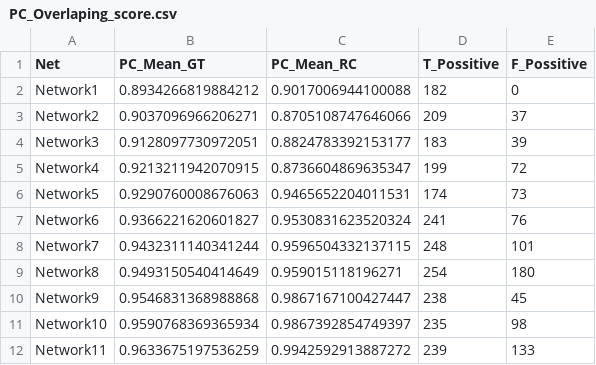
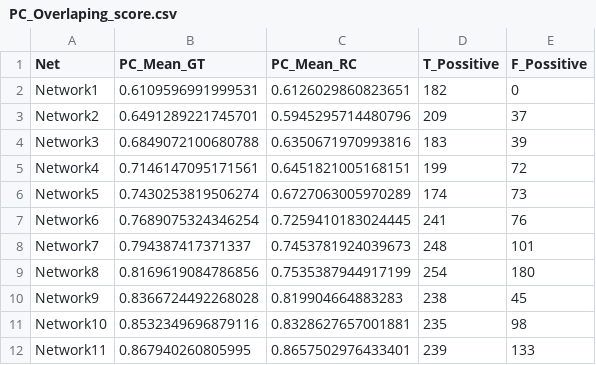
Before and after one commit to Leandroglez39/FlyCircuit_Experiments, a CSV file: output/NetsType_1.6/PC_Overlaping_score.csv, drawn as a sheet.

```diff
--- a/output/NetsType_1.6/PC_Overlaping_score.csv
+++ b/output/NetsType_1.6/PC_Overlaping_score.csv
@@ -1,12 +1,12 @@
 Net,PC_Mean_GT, PC_Mean_RC,T_Possitive,F_Possitive
-Network1,0.8934266819884212,0.9017006944100088,182,0
-Network2,0.9037096966206271,0.8705108747646066,209,37
-Network3,0.9128097730972051,0.8824783392153177,183,39
-Network4,0.9213211942070915,0.8736604869635347,199,72
-Network5,0.9290760008676063,0.9465652204011531,174,73
-Network6,0.9366221620601827,0.9530831623520324,241,76
-Network7,0.9432311140341244,0.9596504332137115,248,101
-Network8,0.9493150540414649,0.959015118196271,254,180
-Network9,0.9546831368988868,0.9867167100427447,238,45
-Network10,0.9590768369365934,0.9867392854749397,235,98
-Network11,0.9633675197536259,0.9942592913887272,239,133
+Network1,0.6109596991999531,0.6126029860823651,182,0
+Network2,0.6491289221745701,0.5945295714480796,209,37
+Network3,0.6849072100680788,0.6350671970993816,183,39
+Network4,0.7146147095171561,0.6451821005168151,199,72
+Network5,0.7430253819506274,0.6727063005970289,174,73
+Network6,0.7689075324346254,0.7259410183024445,241,76
+Network7,0.794387417371337,0.7453781924039673,248,101
+Network8,0.8169619084786856,0.7535387944917199,254,180
+Network9,0.8366724492268028,0.819904664883283,238,45
+Network10,0.8532349696879116,0.8328627657001881,235,98
+Network11,0.867940260805995,0.8657502976433401,239,133
```
Also changed, not shown: output/NetsType_1.4/PC_Overlaping_score.csv, 1 other file.
